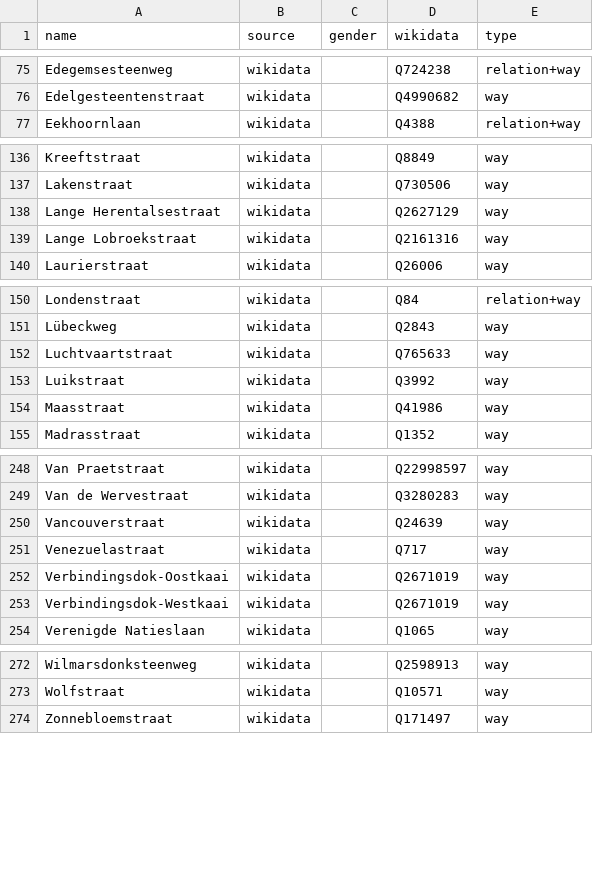
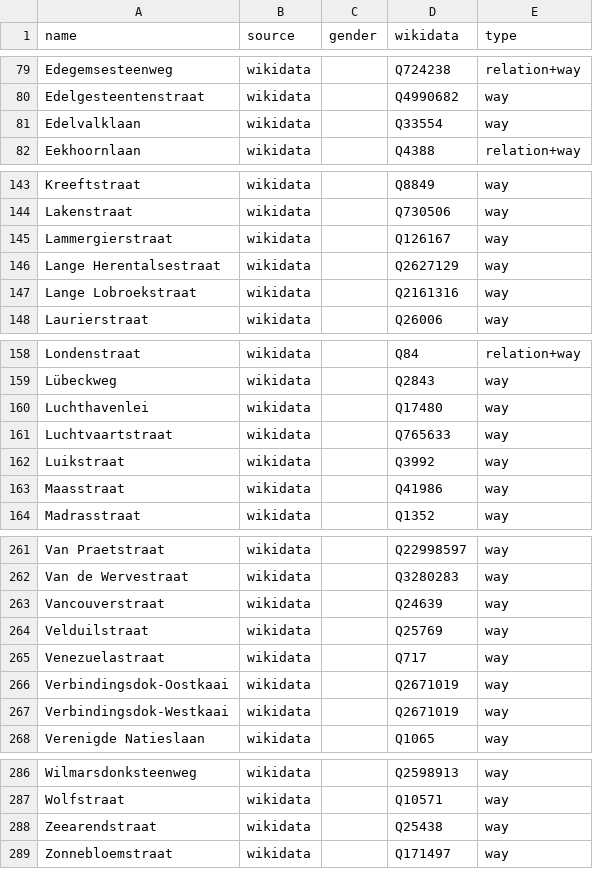
Before and after one commit to EqualStreetNames/equalstreetnames-antwerpen, a CSV file: data/other.csv, drawn as a sheet; only a part is shown, gaps mark what is left out; the diff covers the shown part only; the diff names each change by its address in the sheet, - before the commit and + after, or states it on an @@ line.

```diff
--- a/data/other.csv
+++ b/data/other.csv
+row 81: Edelvalklaan | wikidata |  | Q33554 | way
+row 145: Lammergierstraat | wikidata |  | Q126167 | way
+row 160: Luchthavenlei | wikidata |  | Q17480 | way
+row 264: Velduilstraat | wikidata |  | Q25769 | way
+row 288: Zeearendstraat | wikidata |  | Q25438 | way
```
Also changed, not shown: 14 added rows, 24 removed rows and 1 edited cell elsewhere in this file, data/gender.csv, 4 other files.
